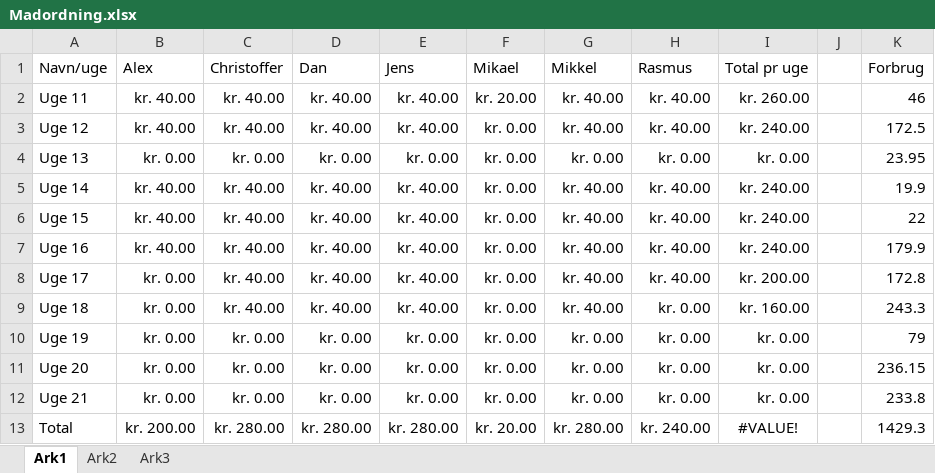
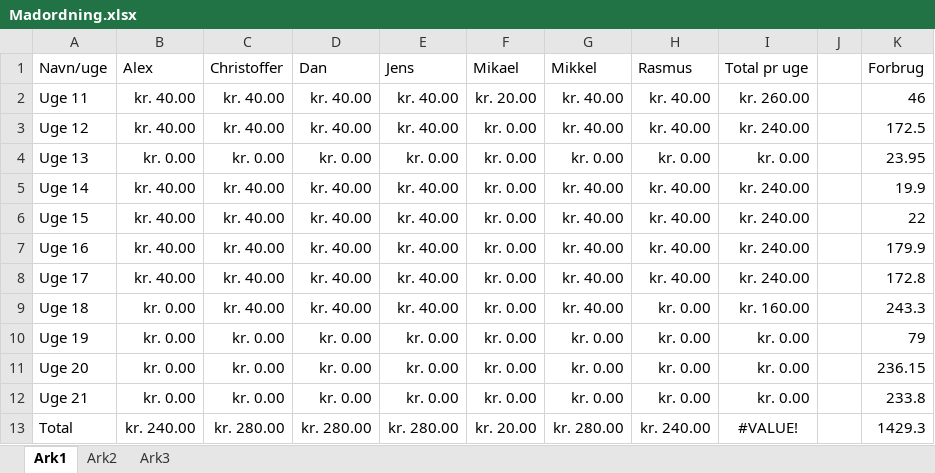
Before and after one commit to rasmusprentow/a215, an Excel workbook: Regnskab/Madordning.xlsx, sheet Ark1, drawn as a sheet; values as stored, in another font and other column widths than the file's, no borders; the diff names each change by its address in the sheet, - before the commit and + after, or states it on an @@ line.

```diff
--- a/Regnskab/Madordning.xlsx (sheet Ark1)
+++ b/Regnskab/Madordning.xlsx (sheet Ark1)
-B8 (Alex): kr. 0.00
+B8 (Alex): kr. 40.00
-I8 (Total pr uge): kr. 200.00
+I8 (Total pr uge): kr. 240.00
-B13 (Alex): kr. 200.00
+B13 (Alex): kr. 240.00
```
